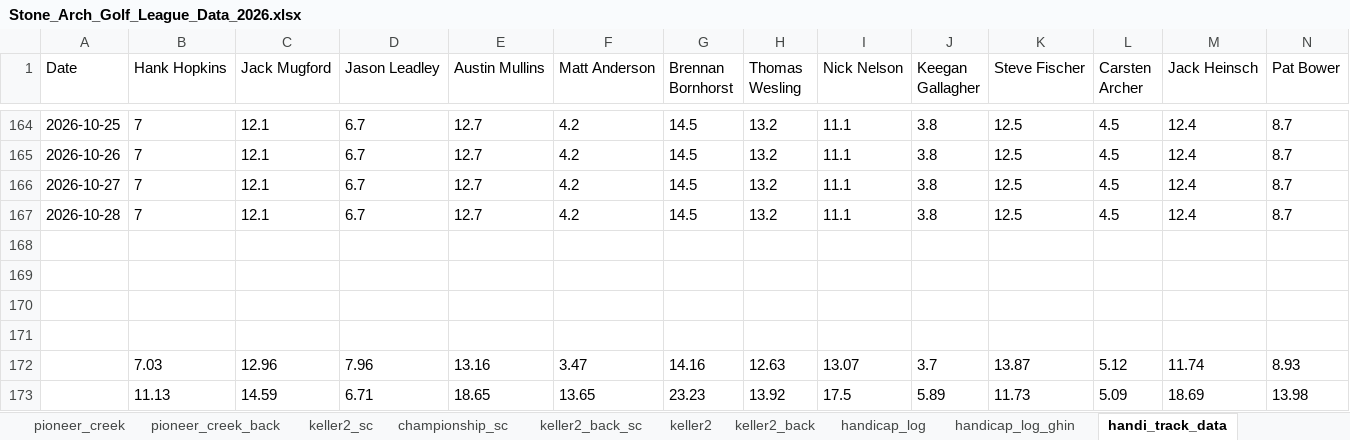
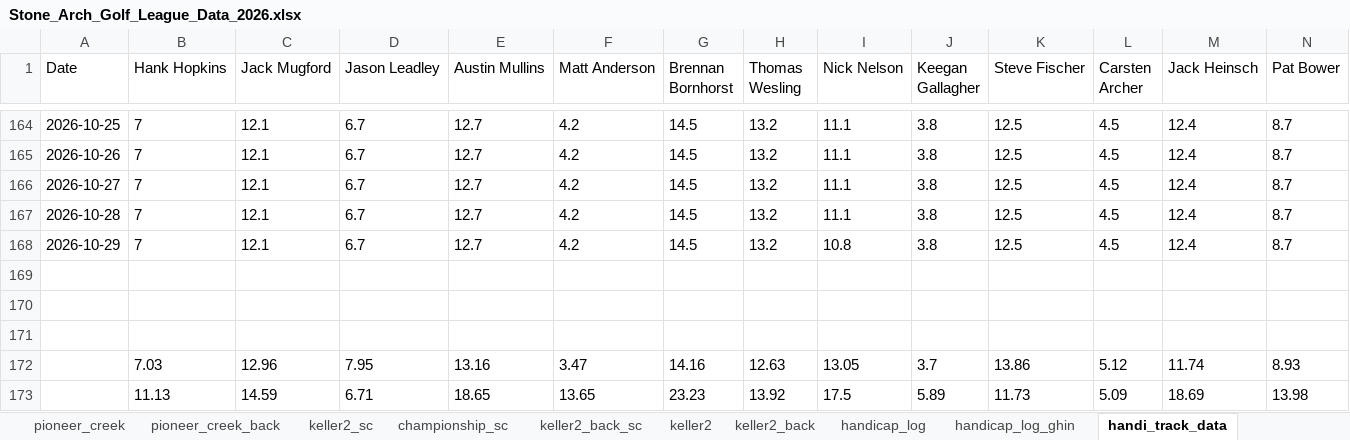
Before and after one commit to hankhopkins/sagl, an Excel workbook: data/Stone_Arch_Golf_League_Data_2026.xlsx, sheet handi_track_data, drawn as a sheet; only a part is shown, gaps mark what is left out; values as stored, in another font and other column widths than the file's, no borders; removed rows and columns are numbered as before the commit, all else as after; rows hold the shown columns only; the diff names each change by its address in the sheet, - before the commit and + after, or states it on an @@ line.

```diff
--- a/data/Stone_Arch_Golf_League_Data_2026.xlsx (sheet handi_track_data)
+++ b/data/Stone_Arch_Golf_League_Data_2026.xlsx (sheet handi_track_data)
+row 168: 2026-10-29 | 7 | 12.1 | 6.7 | 12.7 | 4.2 | 14.5 | 13.2 | 10.8 | 3.8 | 12.5 | 4.5 | 12.4 | 8.7
-row 171: (empty)
-D172 (Jason Leadley): 7.96
+D172 (Jason Leadley): 7.95
-I172 (Nick Nelson): 13.07
+I172 (Nick Nelson): 13.05
-K172 (Steve Fischer): 13.87
+K172 (Steve Fischer): 13.86
```
Also changed, not shown: sheet league_scoring_record, sheet handicap_log_ghin, sheet handicap_log, sheet league_handicap, sheet pio_creek_back_sc, sheet keller2_back_sc, 15 more sheets, 1 other file.
